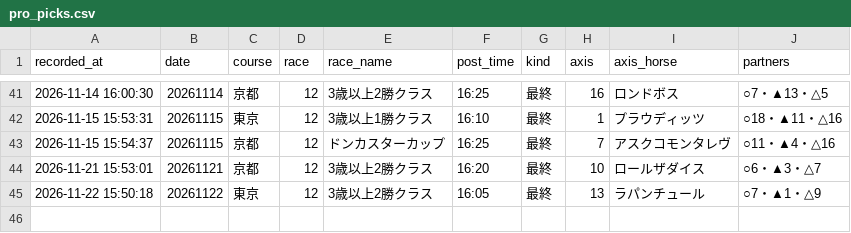
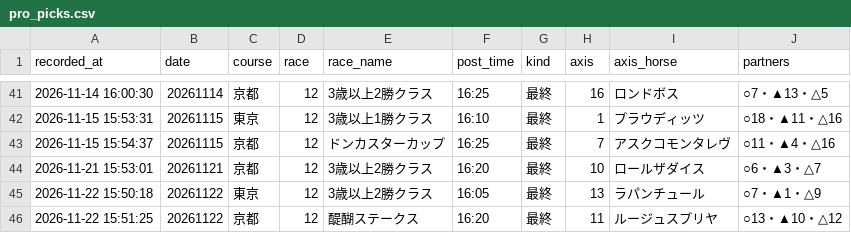
Before and after one commit to mtezoro-hash/keiba-picks, a CSV file: pro_picks.csv, drawn as a sheet; only a part is shown, gaps mark what is left out; the diff names each change by its address in the sheet, - before the commit and + after, or states it on an @@ line.

Commit message:
最終レース 20261122 京都12R

```diff
--- a/pro_picks.csv
+++ b/pro_picks.csv
+row 46: 2026-11-22 15:51:25 | 20261122 | 京都 | 12 | 醍醐ステークス | 16:20 | 最終 | 11 | ルージュスプリヤ | ○13・▲10・△12
```
